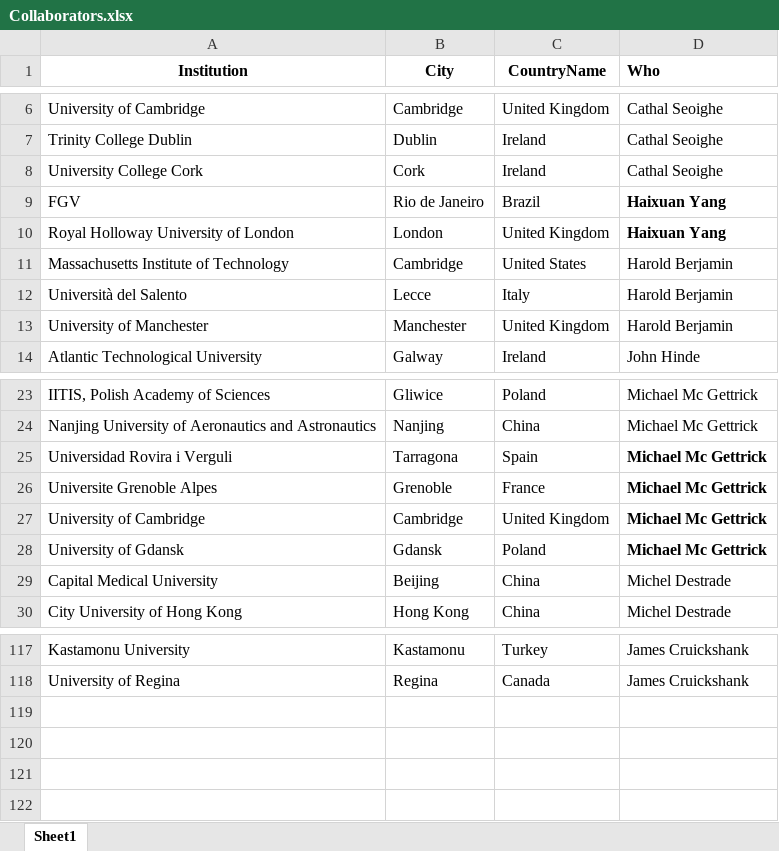
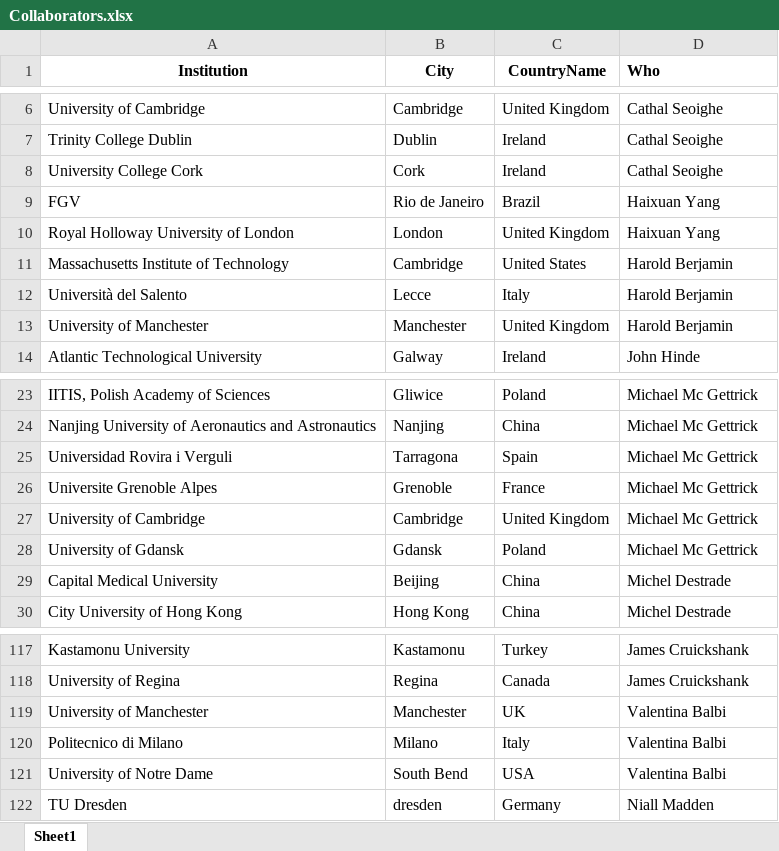
Before and after one commit to niallmadden/niallmadden.github.io, an Excel workbook: SandBox/maps/Collaborators.xlsx, sheet Sheet1, drawn as a sheet; only a part is shown, gaps mark what is left out; values as stored, in another font and other column widths than the file's, no borders; the diff names each change by its address in the sheet, - before the commit and + after, or states it on an @@ line.

Commit message:
Balbi

```diff
--- a/SandBox/maps/Collaborators.xlsx (sheet Sheet1)
+++ b/SandBox/maps/Collaborators.xlsx (sheet Sheet1)
-D9:D10 bold: on
+D9:D10 bold: off
-D25:D28 bold: on
+D25:D28 bold: off
+row 119: University of Manchester | Manchester | UK | Valentina Balbi
+row 120: Politecnico di Milano | Milano | Italy | Valentina Balbi
+row 121: University of Notre Dame | South Bend | USA | Valentina Balbi
+row 122: TU Dresden | dresden | Germany | Niall Madden
```
Also changed, not shown: 1 other file.
